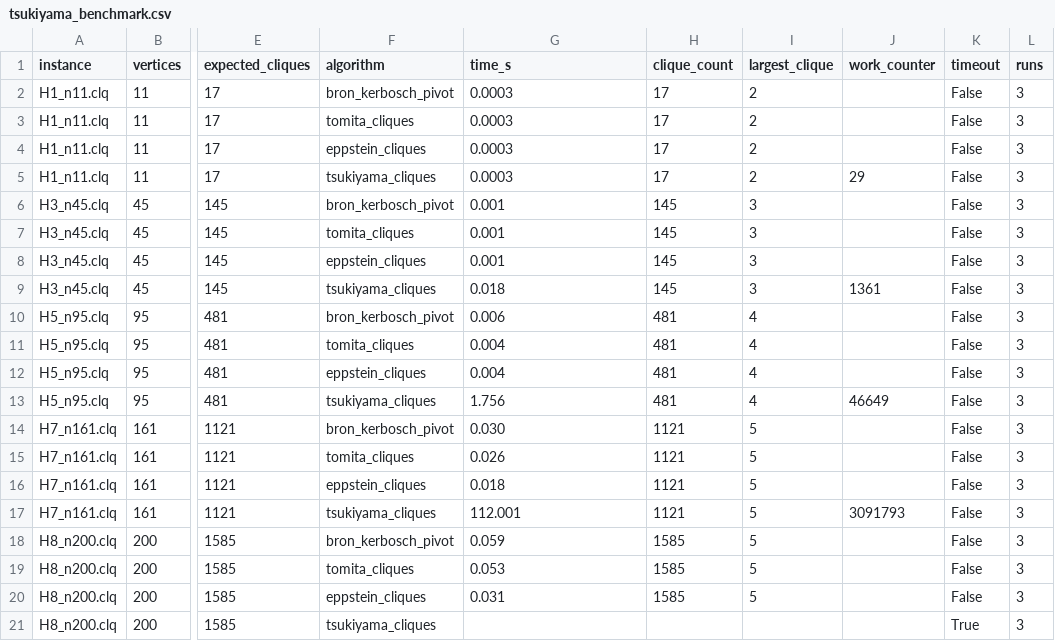
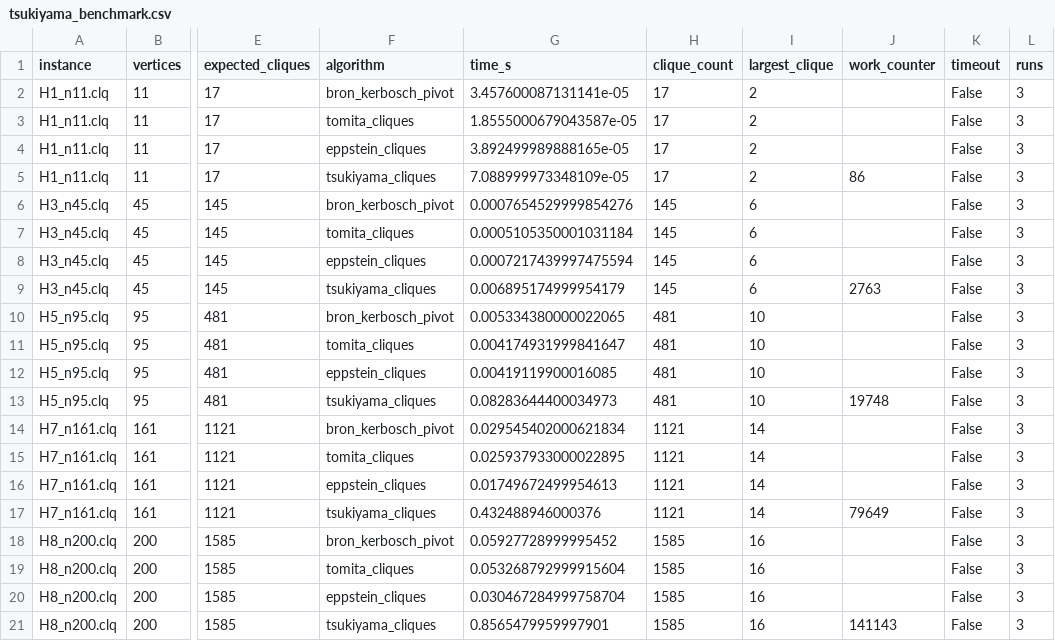
Before and after one commit to soramameen/parallel-processing, a CSV file: artifacts/tsukiyama_benchmark.csv, drawn as a sheet; only a part is shown, gaps mark what is left out; the diff covers the shown part only; the diff names each change by its address in the sheet, - before the commit and + after, or states it on an @@ line.

```diff
--- a/artifacts/tsukiyama_benchmark.csv
+++ b/artifacts/tsukiyama_benchmark.csv
-G2 (time_s): 0.0003
+G2 (time_s): 3.457600087131141e-05
-G3 (time_s): 0.0003
+G3 (time_s): 1.8555000679043587e-05
-G4 (time_s): 0.0003
+G4 (time_s): 3.892499989888165e-05
-G5 (time_s): 0.0003
+G5 (time_s): 7.088999973348109e-05
-J5 (work_counter): 29
+J5 (work_counter): 86
-G6 (time_s): 0.001
+G6 (time_s): 0.0007654529999854276
-I6:I9 (largest_clique): 3
+I6:I9 (largest_clique): 6
-G7 (time_s): 0.001
+G7 (time_s): 0.0005105350001031184
-G8 (time_s): 0.001
+G8 (time_s): 0.0007217439997475594
-G9 (time_s): 0.018
+G9 (time_s): 0.006895174999954179
-J9 (work_counter): 1361
+J9 (work_counter): 2763
-G10 (time_s): 0.006
+G10 (time_s): 0.005334380000022065
-I10:I13 (largest_clique): 4
+I10:I13 (largest_clique): 10
-G11 (time_s): 0.004
+G11 (time_s): 0.004174931999841647
-G12 (time_s): 0.004
+G12 (time_s): 0.00419119900016085
-G13 (time_s): 1.756
+G13 (time_s): 0.08283644400034973
-J13 (work_counter): 46649
+J13 (work_counter): 19748
-G14 (time_s): 0.030
+G14 (time_s): 0.029545402000621834
-I14:I17 (largest_clique): 5
+I14:I17 (largest_clique): 14
-G15 (time_s): 0.026
+G15 (time_s): 0.025937933000022895
-G16 (time_s): 0.018
+G16 (time_s): 0.01749672499954613
-G17 (time_s): 112.001
+G17 (time_s): 0.432488946000376
-J17 (work_counter): 3091793
+J17 (work_counter): 79649
-G18 (time_s): 0.059
+G18 (time_s): 0.05927728999995452
-I18:I20 (largest_clique): 5
+I18:I20 (largest_clique): 16
-G19 (time_s): 0.053
+G19 (time_s): 0.053268792999915604
-G20 (time_s): 0.031
+G20 (time_s): 0.030467284999758704
-G21 (time_s): (empty)
+G21 (time_s): 0.8565479959997901
-H21 (clique_count): (empty)
+H21 (clique_count): 1585
-I21 (largest_clique): (empty)
+I21 (largest_clique): 16
-J21 (work_counter): (empty)
+J21 (work_counter): 141143
-K21 (timeout): True
+K21 (timeout): False
```
Also changed, not shown: 19 edited cells elsewhere in this file, 9 other files.
